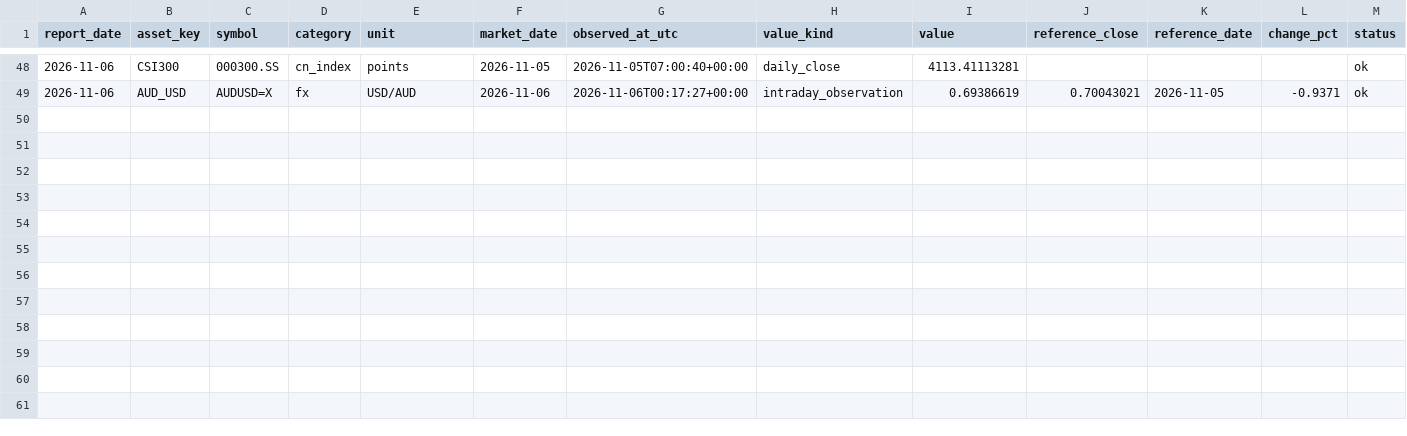
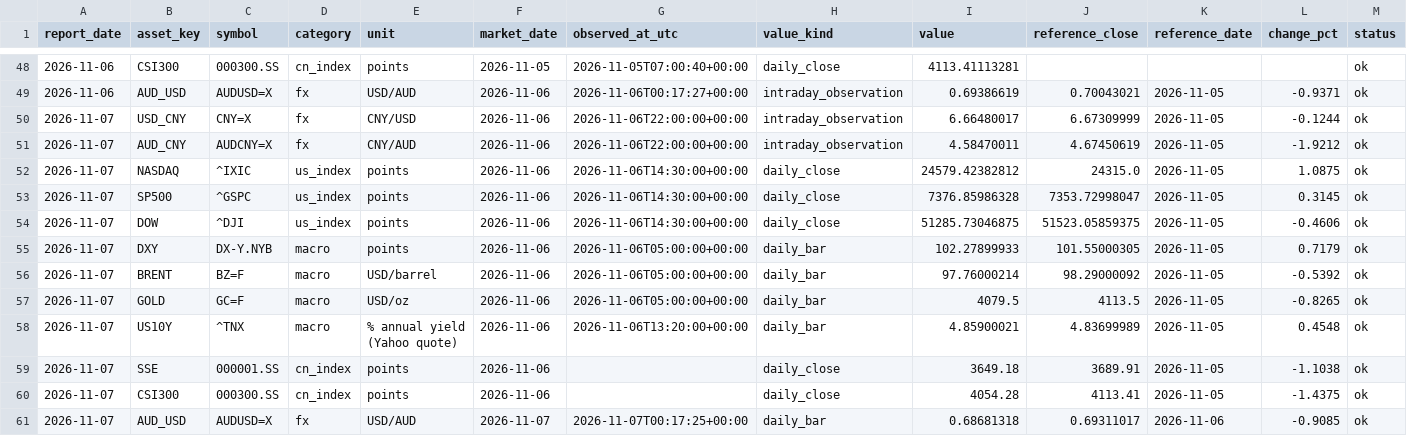
Before and after one commit to Cacacarlos1221/global-market-radar, a CSV file: data/history/quotes.csv, drawn as a sheet; only a part is shown, gaps mark what is left out; rows hold the shown columns only; the diff names each change by its address in the sheet, - before the commit and + after, or states it on an @@ line.

```diff
--- a/data/history/quotes.csv
+++ b/data/history/quotes.csv
+row 50: 2026-11-07 | USD_CNY | CNY=X | fx | CNY/USD | 2026-11-06 | 2026-11-06T22:00:00+00:00 | intraday_observation | 6.66480017 | 6.67309999 | 2026-11-05 | -0.1244 | ok
+row 51: 2026-11-07 | AUD_CNY | AUDCNY=X | fx | CNY/AUD | 2026-11-06 | 2026-11-06T22:00:00+00:00 | intraday_observation | 4.58470011 | 4.67450619 | 2026-11-05 | -1.9212 | ok
+row 52: 2026-11-07 | NASDAQ | ^IXIC | us_index | points | 2026-11-06 | 2026-11-06T14:30:00+00:00 | daily_close | 24579.42382812 | 24315.0 | 2026-11-05 | 1.0875 | ok
+row 53: 2026-11-07 | SP500 | ^GSPC | us_index | points | 2026-11-06 | 2026-11-06T14:30:00+00:00 | daily_close | 7376.85986328 | 7353.72998047 | 2026-11-05 | 0.3145 | ok
+row 54: 2026-11-07 | DOW | ^DJI | us_index | points | 2026-11-06 | 2026-11-06T14:30:00+00:00 | daily_close | 51285.73046875 | 51523.05859375 | 2026-11-05 | -0.4606 | ok
+row 55: 2026-11-07 | DXY | DX-Y.NYB | macro | points | 2026-11-06 | 2026-11-06T05:00:00+00:00 | daily_bar | 102.27899933 | 101.55000305 | 2026-11-05 | 0.7179 | ok
+row 56: 2026-11-07 | BRENT | BZ=F | macro | USD/barrel | 2026-11-06 | 2026-11-06T05:00:00+00:00 | daily_bar | 97.76000214 | 98.29000092 | 2026-11-05 | -0.5392 | ok
+row 57: 2026-11-07 | GOLD | GC=F | macro | USD/oz | 2026-11-06 | 2026-11-06T05:00:00+00:00 | daily_bar | 4079.5 | 4113.5 | 2026-11-05 | -0.8265 | ok
+row 58: 2026-11-07 | US10Y | ^TNX | macro | % annual yield (Yahoo quote) | 2026-11-06 | 2026-11-06T13:20:00+00:00 | daily_bar | 4.85900021 | 4.83699989 | 2026-11-05 | 0.4548 | ok
+row 59: 2026-11-07 | SSE | 000001.SS | cn_index | points | 2026-11-06 |  | daily_close | 3649.18 | 3689.91 | 2026-11-05 | -1.1038 | ok
+row 60: 2026-11-07 | CSI300 | 000300.SS | cn_index | points | 2026-11-06 |  | daily_close | 4054.28 | 4113.41 | 2026-11-05 | -1.4375 | ok
+row 61: 2026-11-07 | AUD_USD | AUDUSD=X | fx | USD/AUD | 2026-11-07 | 2026-11-07T00:17:25+00:00 | daily_bar | 0.68681318 | 0.69311017 | 2026-11-06 | -0.9085 | ok
```
Also changed, not shown: data/curated/history/quotes.csv, 4 other files.
